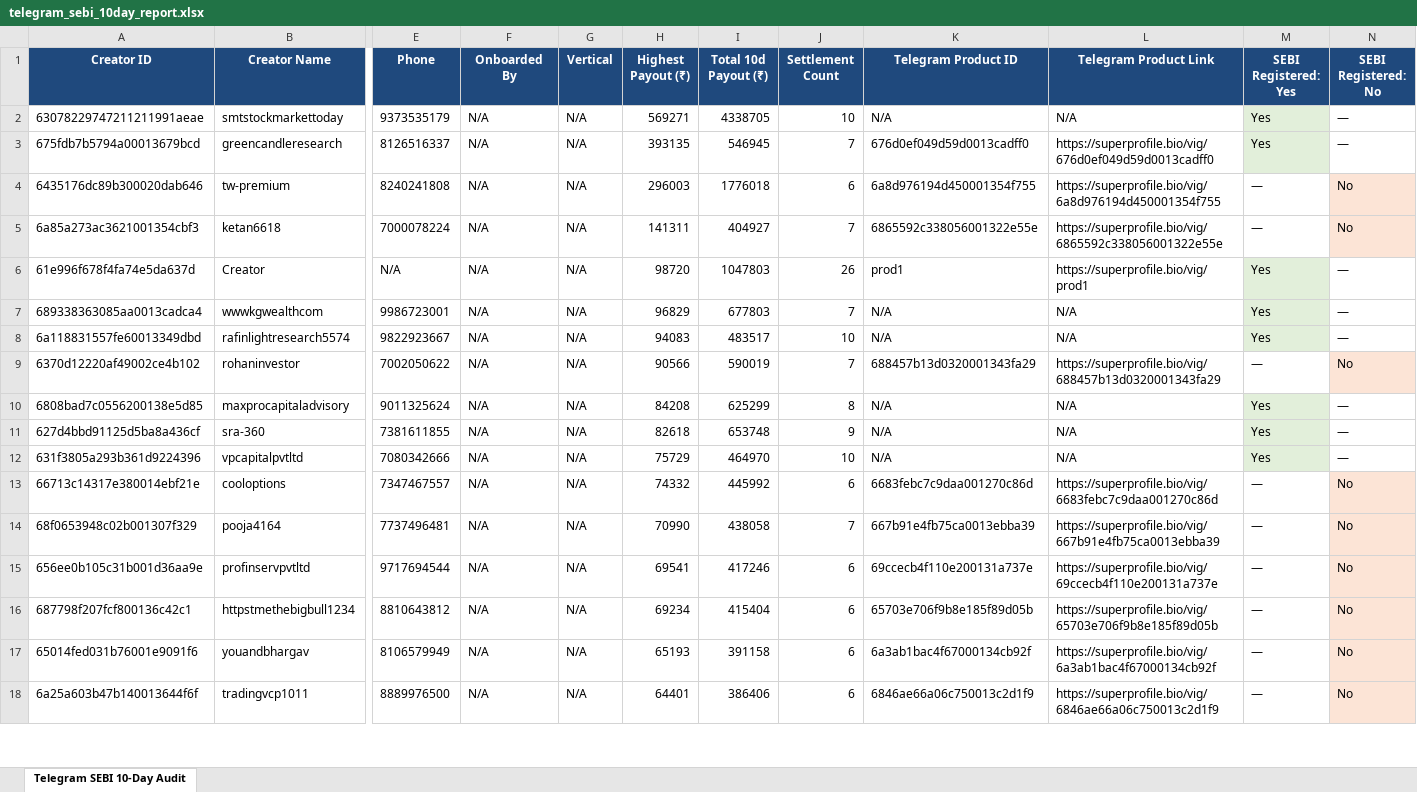
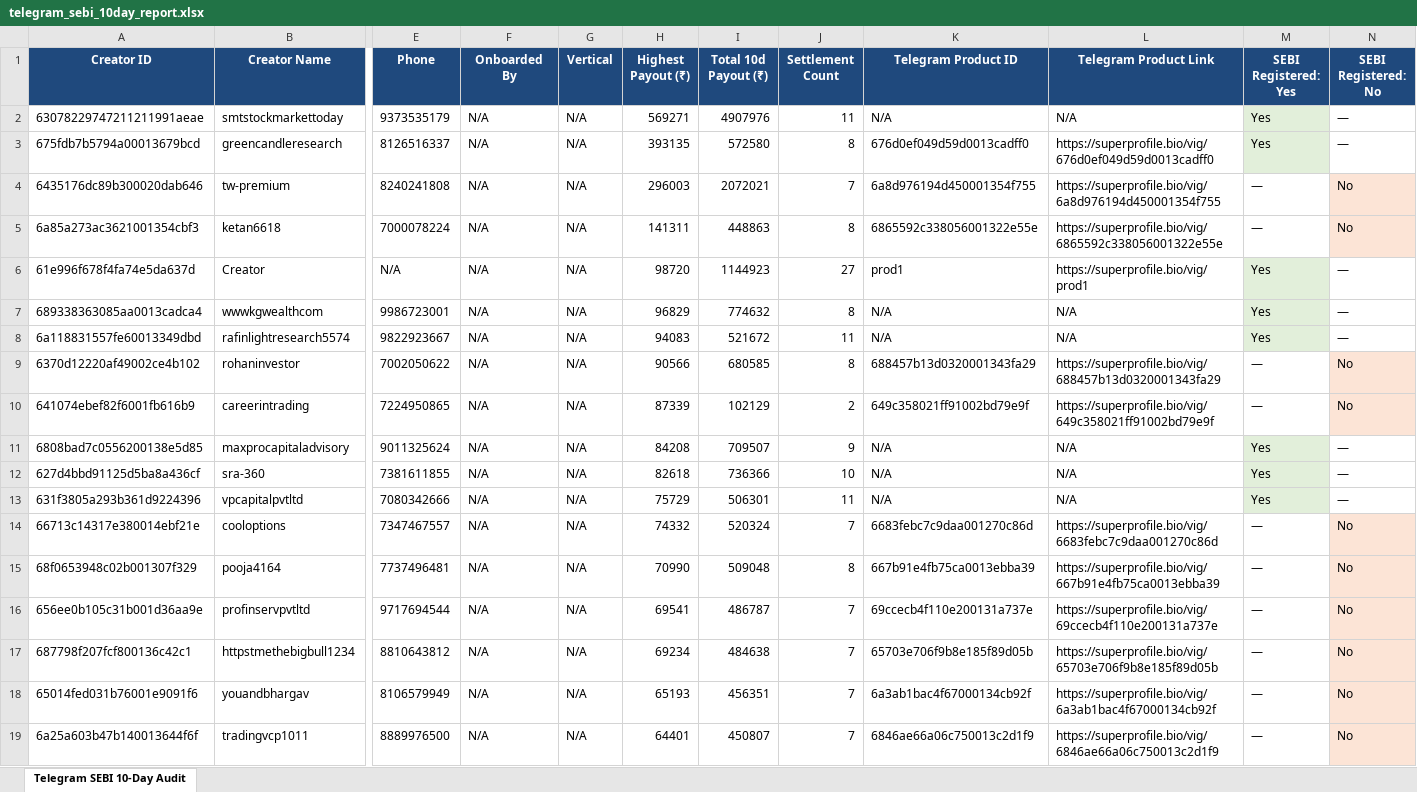
Before and after one commit to mohitkr04/cosmofeed_settlement, an Excel workbook: reports/telegram_sebi_10day_report.xlsx, sheet Telegram SEBI 10-Day Audit, drawn as a sheet; only a part is shown, gaps mark what is left out; values as stored, in another font and other column widths than the file's, no borders; addresses are those after the commit; rows hold the shown columns only; the diff covers the shown part only; the diff names each change by its address in the sheet, - before the commit and + after, or states it on an @@ line.

```diff
--- a/reports/telegram_sebi_10day_report.xlsx (sheet Telegram SEBI 10-Day Audit)
+++ b/reports/telegram_sebi_10day_report.xlsx (sheet Telegram SEBI 10-Day Audit)
-I2 (Total 10d Payout (₹)): 4338705
+I2 (Total 10d Payout (₹)): 4907976
-J2 (Settlement Count): 10
+J2 (Settlement Count): 11
-I3 (Total 10d Payout (₹)): 546945
+I3 (Total 10d Payout (₹)): 572580
-J3 (Settlement Count): 7
+J3 (Settlement Count): 8
-I4 (Total 10d Payout (₹)): 1776018
+I4 (Total 10d Payout (₹)): 2072021
-J4 (Settlement Count): 6
+J4 (Settlement Count): 7
-I5 (Total 10d Payout (₹)): 404927
+I5 (Total 10d Payout (₹)): 448863
-J5 (Settlement Count): 7
+J5 (Settlement Count): 8
-I6 (Total 10d Payout (₹)): 1047803
+I6 (Total 10d Payout (₹)): 1144923
-J6 (Settlement Count): 26
+J6 (Settlement Count): 27
-I7 (Total 10d Payout (₹)): 677803
+I7 (Total 10d Payout (₹)): 774632
-J7 (Settlement Count): 7
+J7 (Settlement Count): 8
-I8 (Total 10d Payout (₹)): 483517
+I8 (Total 10d Payout (₹)): 521672
-J8 (Settlement Count): 10
+J8 (Settlement Count): 11
-I9 (Total 10d Payout (₹)): 590019
+I9 (Total 10d Payout (₹)): 680585
-J9 (Settlement Count): 7
+J9 (Settlement Count): 8
+row 10: 641074ebef82f6001fb616b9 | careerintrading | 7224950865 | N/A | N/A | 87339 | 102129 | 2 | 649c358021ff91002bd79e9f | https://superprofile.bio/vig/649c358021ff91002bd79e9f | — | No
-I11 (Total 10d Payout (₹)): 625299
+I11 (Total 10d Payout (₹)): 709507
-J11 (Settlement Count): 8
+J11 (Settlement Count): 9
-I12 (Total 10d Payout (₹)): 653748
+I12 (Total 10d Payout (₹)): 736366
-J12 (Settlement Count): 9
+J12 (Settlement Count): 10
-I13 (Total 10d Payout (₹)): 464970
+I13 (Total 10d Payout (₹)): 506301
-J13 (Settlement Count): 10
+J13 (Settlement Count): 11
-I14 (Total 10d Payout (₹)): 445992
+I14 (Total 10d Payout (₹)): 520324
-J14 (Settlement Count): 6
+J14 (Settlement Count): 7
-I15 (Total 10d Payout (₹)): 438058
+I15 (Total 10d Payout (₹)): 509048
-J15 (Settlement Count): 7
+J15 (Settlement Count): 8
-I16 (Total 10d Payout (₹)): 417246
+I16 (Total 10d Payout (₹)): 486787
-J16:J19 (Settlement Count): 6
+J16:J19 (Settlement Count): 7
-I17 (Total 10d Payout (₹)): 415404
+I17 (Total 10d Payout (₹)): 484638
-I18 (Total 10d Payout (₹)): 391158
+I18 (Total 10d Payout (₹)): 456351
-I19 (Total 10d Payout (₹)): 386406
+I19 (Total 10d Payout (₹)): 450807
```
Also changed, not shown: 566 edited cells elsewhere in this sheet, data/non_sebi_creators_cumulative.xlsx, 11 other files.
